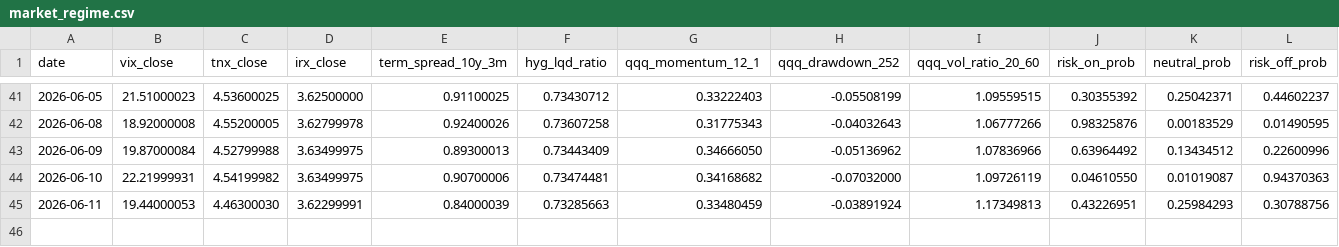
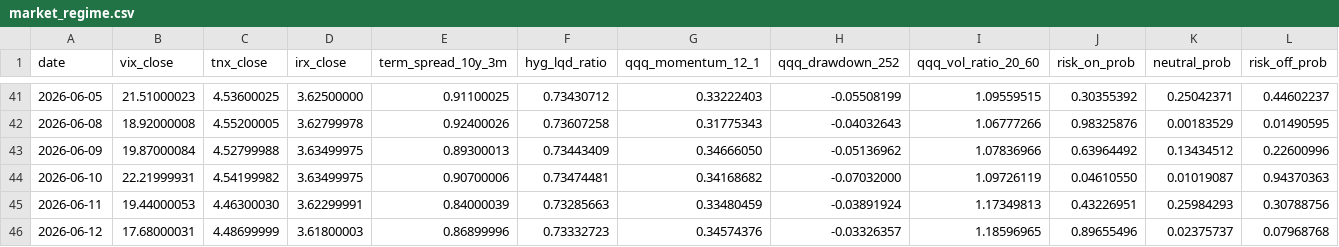
Before and after one commit to kyu6545-dot/mypage2, a CSV file: openbb-data-pipeline/data/market_regime.csv, drawn as a sheet; only a part is shown, gaps mark what is left out; rows hold the shown columns only; the diff names each change by its address in the sheet, - before the commit and + after, or states it on an @@ line.

```diff
--- a/openbb-data-pipeline/data/market_regime.csv
+++ b/openbb-data-pipeline/data/market_regime.csv
+row 46: 2026-06-12 | 17.68000031 | 4.48699999 | 3.61800003 | 0.86899996 | 0.73332723 | 0.34574376 | -0.03326357 | 1.18596965 | 0.89655496 | 0.02375737 | 0.07968768
```
Also changed, not shown: openbb-data-pipeline/data/universe.csv, 3 other files.
